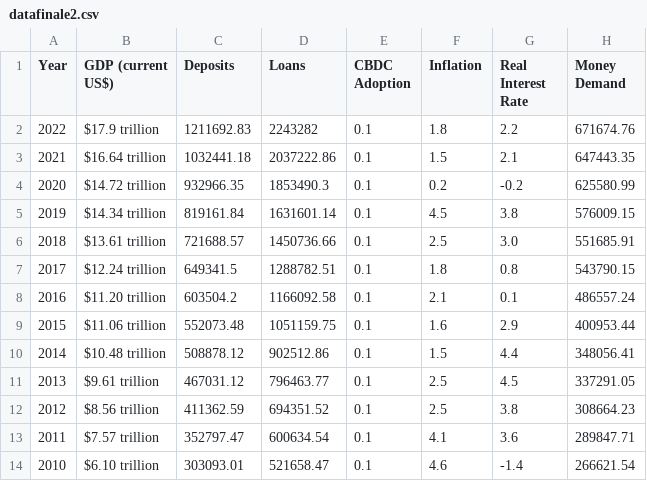
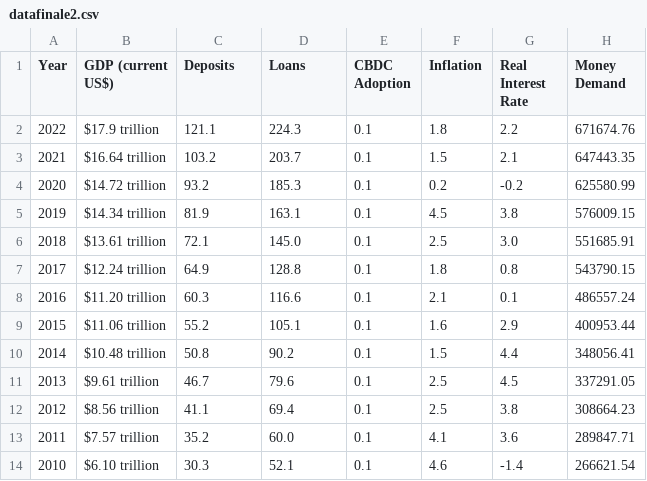
Before and after one commit to Hermonj/China-s-National-Economy-Dashboard, a CSV file: datafinale2.csv, drawn as a sheet.

Commit message:
Update datafinale2.csv

```diff
--- a/datafinale2.csv
+++ b/datafinale2.csv
@@ -1,14 +1,14 @@
 Year,GDP (current US$),Deposits,Loans,CBDC Adoption,Inflation,Real Interest Rate,Money Demand
-2022,$17.9 trillion,1211692.83,2243282 ,0.1,1.8,2.2,671674.76
-2021,$16.64 trillion,1032441.18,2037222.86,0.1,1.5,2.1,647443.35
-2020,$14.72 trillion,932966.35,1853490.3,0.1,0.2,-0.2,625580.99
-2019,$14.34 trillion,819161.84,1631601.14,0.1,4.5,3.8,576009.15
-2018,$13.61 trillion,721688.57,1450736.66,0.1,2.5,3.0 ,551685.91
-2017,$12.24 trillion,649341.5,1288782.51,0.1,1.8,0.8,543790.15
-2016,$11.20 trillion,603504.2,1166092.58,0.1,2.1,0.1,486557.24
-2015,$11.06 trillion,552073.48,1051159.75,0.1,1.6,2.9,400953.44
-2014,$10.48 trillion,508878.12,902512.86,0.1,1.5,4.4,348056.41
-2013,$9.61 trillion,467031.12,796463.77,0.1,2.5,4.5,337291.05
-2012,$8.56 trillion,411362.59,694351.52,0.1,2.5,3.8,308664.23
-2011,$7.57 trillion,352797.47,600634.54,0.1,4.1,3.6,289847.71
-2010,$6.10 trillion,303093.01,521658.47,0.1,4.6,-1.4,266621.54
+2022,$17.9 trillion,121.1,224.3,0.1,1.8,2.2,671674.76
+2021,$16.64 trillion,103.2,203.7,0.1,1.5,2.1,647443.35
+2020,$14.72 trillion,93.2,185.3,0.1,0.2,-0.2,625580.99
+2019,$14.34 trillion,81.9,163.1,0.1,4.5,3.8,576009.15
+2018,$13.61 trillion,72.1,145.0,0.1,2.5,3.0 ,551685.91
+2017,$12.24 trillion,64.9,128.8,0.1,1.8,0.8,543790.15
+2016,$11.20 trillion,60.3,116.6,0.1,2.1,0.1,486557.24
+2015,$11.06 trillion,55.2,105.1,0.1,1.6,2.9,400953.44
+2014,$10.48 trillion,50.8,90.2,0.1,1.5,4.4,348056.41
+2013,$9.61 trillion,46.7,79.6,0.1,2.5,4.5,337291.05
+2012,$8.56 trillion,41.1,69.4,0.1,2.5,3.8,308664.23
+2011,$7.57 trillion,35.2,60.0,0.1,4.1,3.6,289847.71
+2010,$6.10 trillion,30.3,52.1,0.1,4.6,-1.4,266621.54
```
